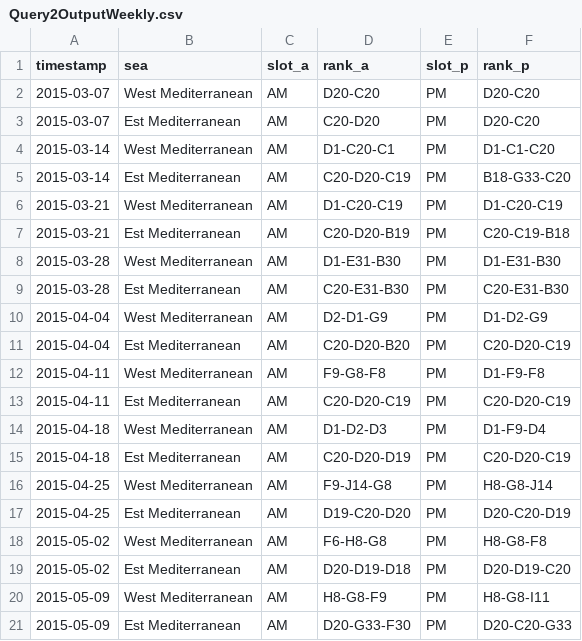
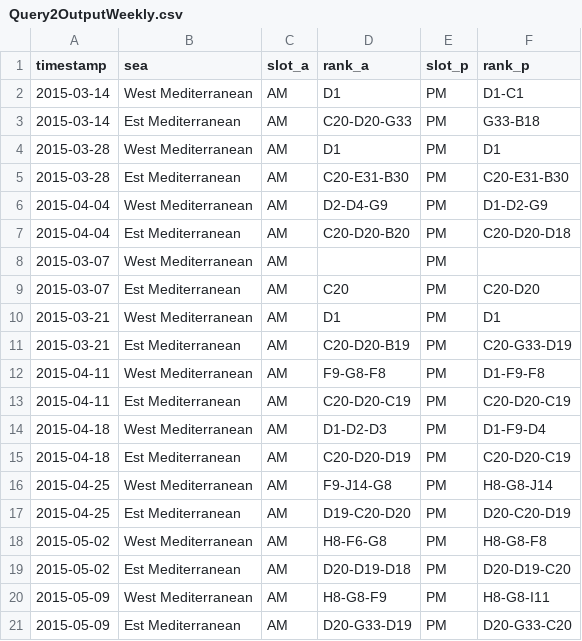
Before and after one commit to marcomarcucci30/SABD_project2, a CSV file: Results/Query2OutputWeekly.csv, drawn as a sheet.

```diff
--- a/Results/Query2OutputWeekly.csv
+++ b/Results/Query2OutputWeekly.csv
@@ -1,12 +1,12 @@
 timestamp,sea,slot_a,rank_a,slot_p,rank_p
-2015-03-07,West Mediterranean,AM,D20-C20,PM,D20-C20
-2015-03-07,Est Mediterranean,AM,C20-D20,PM,D20-C20
-2015-03-14,West Mediterranean,AM,D1-C20-C1,PM,D1-C1-C20
-2015-03-14,Est Mediterranean,AM,C20-D20-C19,PM,B18-G33-C20
-2015-03-21,West Mediterranean,AM,D1-C20-C19,PM,D1-C20-C19
-2015-03-21,Est Mediterranean,AM,C20-D20-B19,PM,C20-C19-B18
-2015-03-28,West Mediterranean,AM,D1-E31-B30,PM,D1-E31-B30
+2015-03-14,West Mediterranean,AM,D1,PM,D1-C1
+2015-03-14,Est Mediterranean,AM,C20-D20-G33,PM,G33-B18
+2015-03-28,West Mediterranean,AM,D1,PM,D1
 2015-03-28,Est Mediterranean,AM,C20-E31-B30,PM,C20-E31-B30
-2015-04-04,West Mediterranean,AM,D2-D1-G9,PM,D1-D2-G9
-2015-04-04,Est Mediterranean,AM,C20-D20-B20,PM,C20-D20-C19
+2015-04-04,West Mediterranean,AM,D2-D4-G9,PM,D1-D2-G9
+2015-04-04,Est Mediterranean,AM,C20-D20-B20,PM,C20-D20-D18
+2015-03-07,West Mediterranean,AM,,PM,
+2015-03-07,Est Mediterranean,AM,C20,PM,C20-D20
+2015-03-21,West Mediterranean,AM,D1,PM,D1
+2015-03-21,Est Mediterranean,AM,C20-D20-B19,PM,C20-G33-D19
 2015-04-11,West Mediterranean,AM,F9-G8-F8,PM,D1-F9-F8
@@ -17,5 +17,5 @@ timestamp,sea,slot_a,rank_a,slot_p,rank_p
 2015-04-25,Est Mediterranean,AM,D19-C20-D20,PM,D20-C20-D19
-2015-05-02,West Mediterranean,AM,F6-H8-G8,PM,H8-G8-F8
+2015-05-02,West Mediterranean,AM,H8-F6-G8,PM,H8-G8-F8
 2015-05-02,Est Mediterranean,AM,D20-D19-D18,PM,D20-D19-C20
 2015-05-09,West Mediterranean,AM,H8-G8-F9,PM,H8-G8-I11
-2015-05-09,Est Mediterranean,AM,D20-G33-F30,PM,D20-C20-G33
+2015-05-09,Est Mediterranean,AM,D20-G33-D19,PM,D20-G33-C20
```
Also changed, not shown: Results/Query1OutputMonthly.csv, Results/Query1OutputWeekly.csv, 18 other files.
